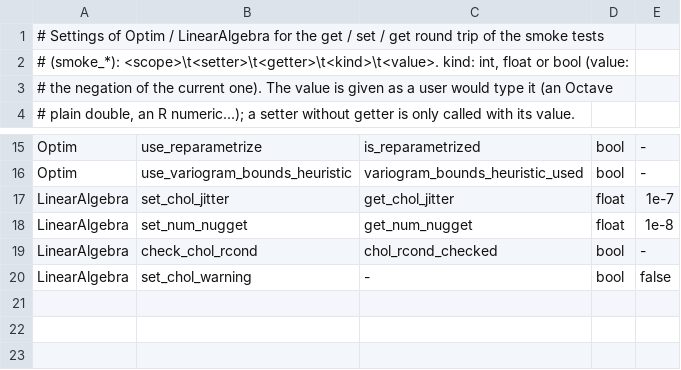
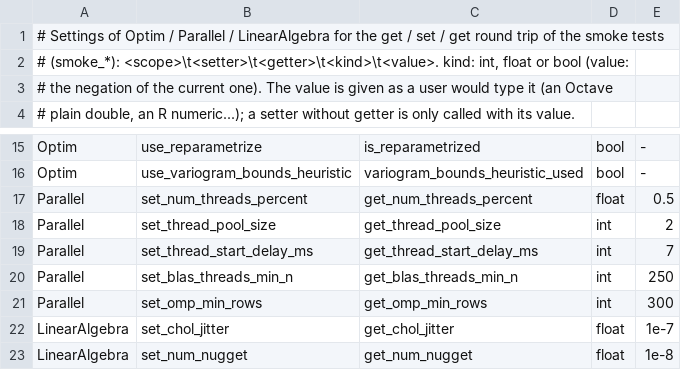
Before and after one commit to libKriging/libKriging, a TSV file: tools/checks/binding_api/smoke_setters.tsv, drawn as a sheet; only a part is shown, gaps mark what is left out; the shorter side is filled out with more unchanged rows.

```diff
--- a/tools/checks/binding_api/smoke_setters.tsv
+++ b/tools/checks/binding_api/smoke_setters.tsv
@@ -1,2 +1,2 @@
-# Settings of Optim / LinearAlgebra for the get / set / get round trip of the smoke tests
+# Settings of Optim / Parallel / LinearAlgebra for the get / set / get round trip of the smoke tests
 # (smoke_*): <scope>\t<setter>\t<getter>\t<kind>\t<value>. kind: int, float or bool (value:
@@ -16,2 +16,7 @@ Optim	use_reparametrize	is_reparametrized	bool	-
 Optim	use_variogram_bounds_heuristic	variogram_bounds_heuristic_used	bool	-
+Parallel	set_num_threads_percent	get_num_threads_percent	float	0.5
+Parallel	set_thread_pool_size	get_thread_pool_size	int	2
+Parallel	set_thread_start_delay_ms	get_thread_start_delay_ms	int	7
+Parallel	set_blas_threads_min_n	get_blas_threads_min_n	int	250
+Parallel	set_omp_min_rows	get_omp_min_rows	int	300
 LinearAlgebra	set_chol_jitter	get_chol_jitter	float	1e-7
```
Also changed, not shown: 37 other files.
